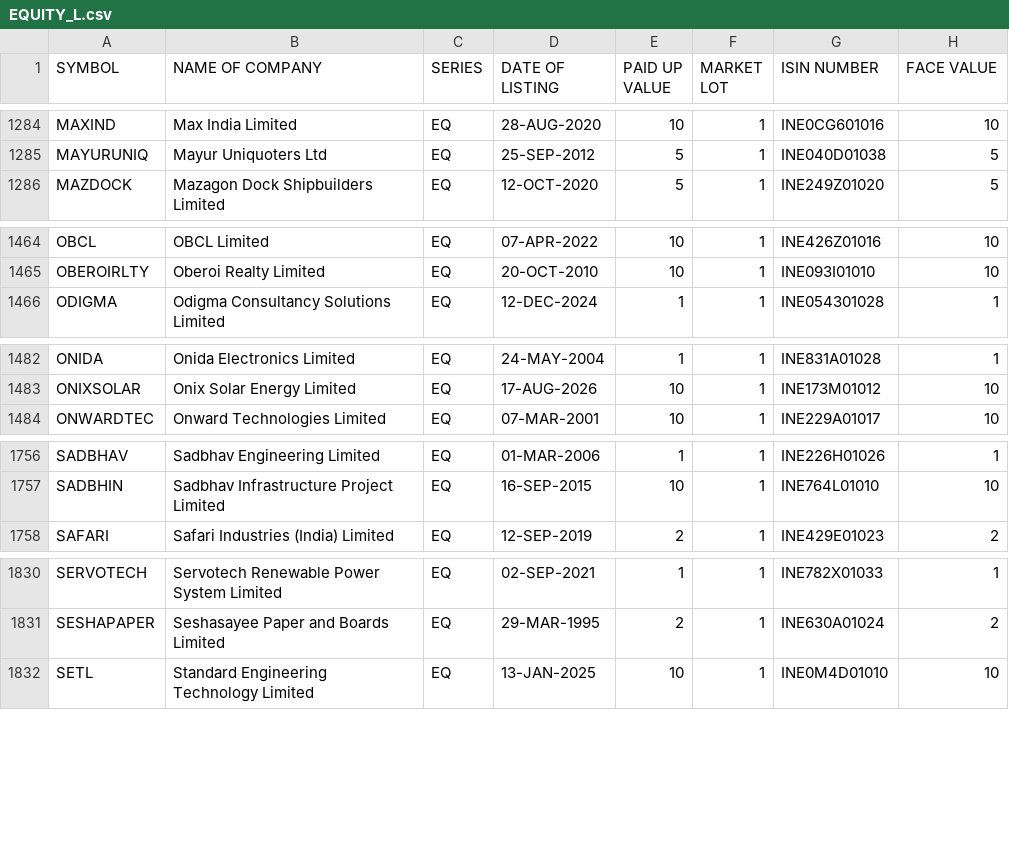
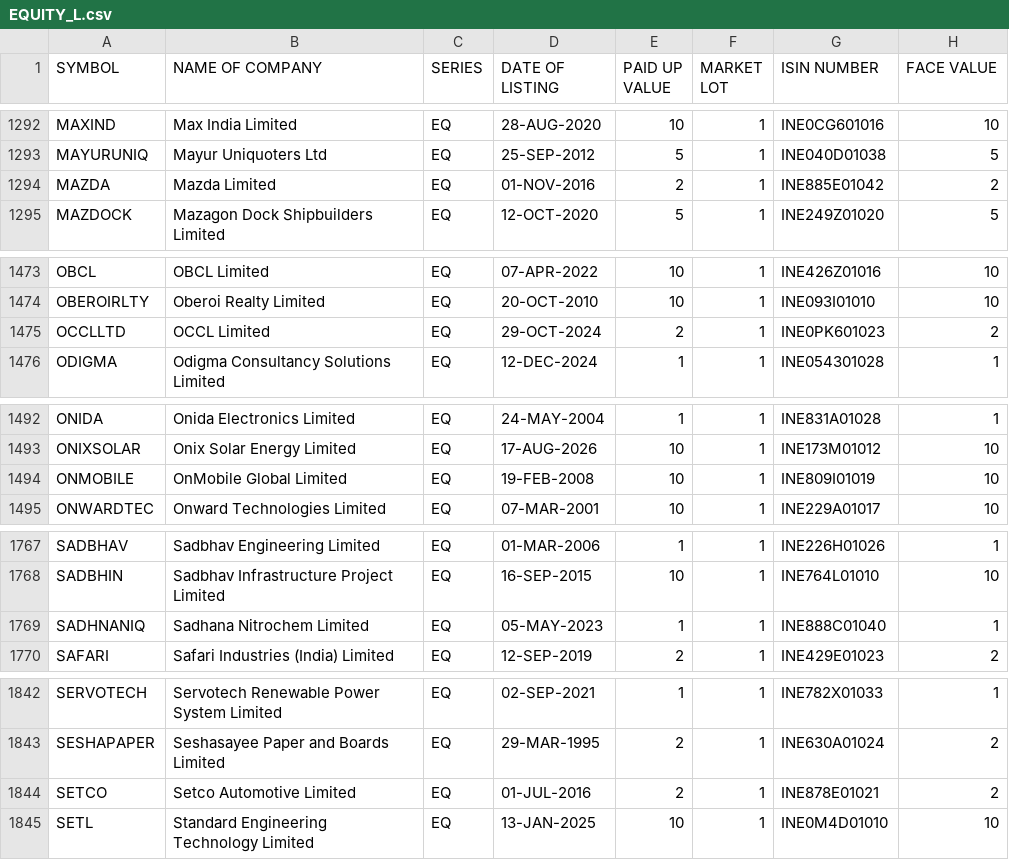
Before and after one commit to prayan2702/Streamlit_Momn_v13_Cached_DB, a CSV file: EQUITY_L.csv, drawn as a sheet; only a part is shown, gaps mark what is left out; the diff covers the shown part only.

```diff
--- a/EQUITY_L.csv
+++ b/EQUITY_L.csv
@@ -1285,2 +1293,3 @@ MAXIND,Max India Limited,EQ,28-AUG-2020,10,1,INE0CG601016,10
 MAYURUNIQ,Mayur Uniquoters Ltd,EQ,25-SEP-2012,5,1,INE040D01038,5
+MAZDA,Mazda Limited,EQ,01-NOV-2016,2,1,INE885E01042,2
 MAZDOCK,Mazagon Dock Shipbuilders Limited,EQ,12-OCT-2020,5,1,INE249Z01020,5
@@ -1465,2 +1474,3 @@ OBCL,OBCL Limited,EQ,07-APR-2022,10,1,INE426Z01016,10
 OBEROIRLTY,Oberoi Realty Limited,EQ,20-OCT-2010,10,1,INE093I01010,10
+OCCLLTD,OCCL Limited,EQ,29-OCT-2024,2,1,INE0PK601023,2
 ODIGMA,Odigma Consultancy Solutions Limited,EQ,12-DEC-2024,1,1,INE054301028,1
@@ -1483,2 +1493,3 @@ ONIDA,Onida Electronics Limited,EQ,24-MAY-2004,1,1,INE831A01028,1
 ONIXSOLAR,Onix Solar Energy Limited,EQ,17-AUG-2026,10,1,INE173M01012,10
+ONMOBILE,OnMobile Global Limited,EQ,19-FEB-2008,10,1,INE809I01019,10
 ONWARDTEC,Onward Technologies Limited,EQ,07-MAR-2001,10,1,INE229A01017,10
@@ -1757,2 +1768,3 @@ SADBHAV,Sadbhav Engineering Limited,EQ,01-MAR-2006,1,1,INE226H01026,1
 SADBHIN,Sadbhav Infrastructure Project Limited,EQ,16-SEP-2015,10,1,INE764L01010,10
+SADHNANIQ,Sadhana Nitrochem Limited,EQ,05-MAY-2023,1,1,INE888C01040,1
 SAFARI,Safari Industries (India) Limited,EQ,12-SEP-2019,2,1,INE429E01023,2
@@ -1831,2 +1843,3 @@ SERVOTECH,Servotech Renewable Power System Limited,EQ,02-SEP-2021,1,1,INE782X010
 SESHAPAPER,Seshasayee Paper and Boards Limited,EQ,29-MAR-1995,2,1,INE630A01024,2
+SETCO,Setco Automotive Limited,EQ,01-JUL-2016,2,1,INE878E01021,2
 SETL,Standard Engineering Technology Limited,EQ,13-JAN-2025,10,1,INE0M4D01010,10
```
Also changed, not shown: 12 added rows and 1 removed row elsewhere in this file, ind_niftytotalmarket_list.csv.
